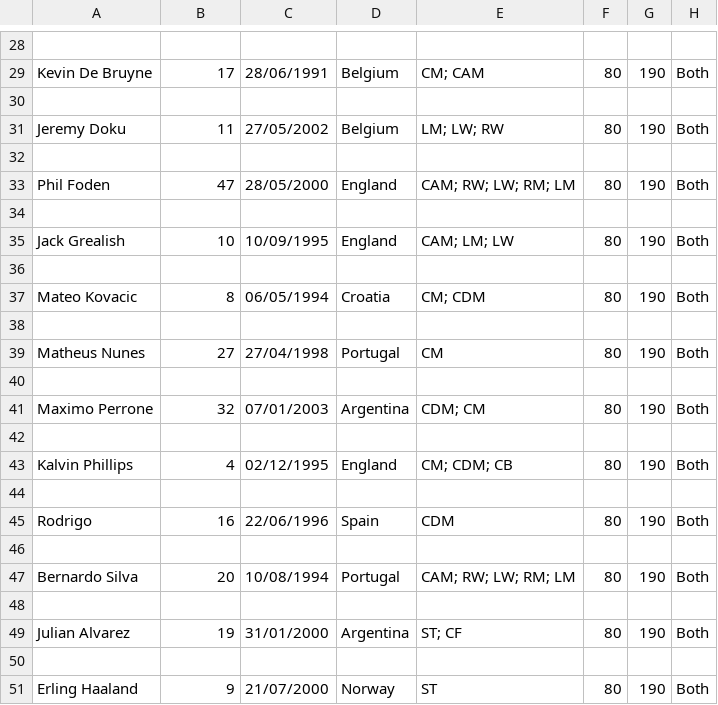
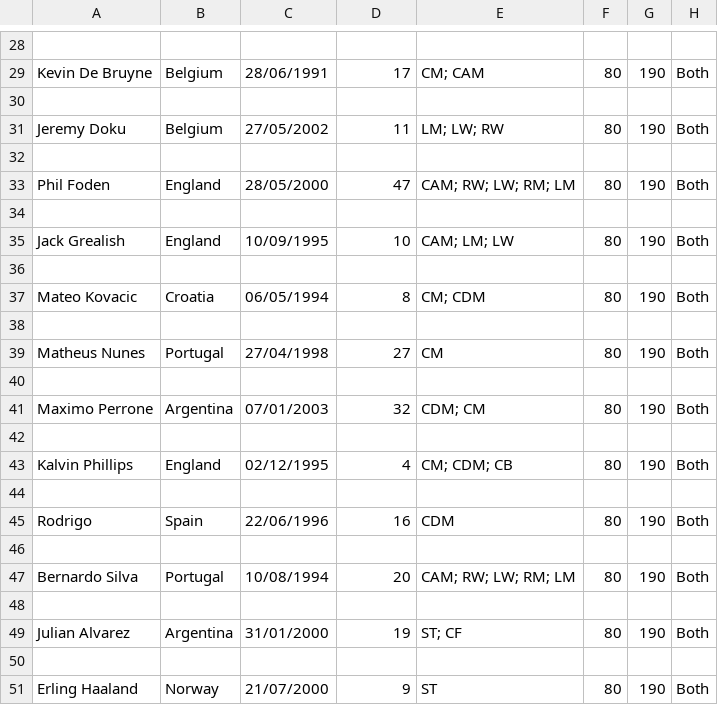
Before and after one commit to HTT5104/Do-an-co-so, a CSV file: Project_Do_an_co_so/src/project_do_an_co_so/CSV/Data.csv, drawn as a sheet; only a part is shown, gaps mark what is left out; the diff covers the shown part only; the diff names each change by its address in the sheet, - before the commit and + after, or states it on an @@ line.

```diff
--- a/Project_Do_an_co_so/src/project_do_an_co_so/CSV/Data.csv
+++ b/Project_Do_an_co_so/src/project_do_an_co_so/CSV/Data.csv
-B29: 17
+B29: Belgium
-D29: Belgium
+D29: 17
-B31: 11
+B31: Belgium
-D31: Belgium
+D31: 11
-B33: 47
+B33: England
-D33: England
+D33: 47
-B35: 10
+B35: England
-D35: England
+D35: 10
-B37: 8
+B37: Croatia
-D37: Croatia
+D37: 8
-B39: 27
+B39: Portugal
-D39: Portugal
+D39: 27
-B41: 32
+B41: Argentina
-D41: Argentina
+D41: 32
-B43: 4
+B43: England
-D43: England
+D43: 4
-B45: 16
+B45: Spain
-D45: Spain
+D45: 16
-B47: 20
+B47: Portugal
-D47: Portugal
+D47: 20
-B49: 19
+B49: Argentina
-D49: Argentina
+D49: 19
-B51: 9
+B51: Norway
-D51: Norway
+D51: 9
```
Also changed, not shown: 28 edited cells elsewhere in this file, Project_Do_an_co_so/build/classes/project_do_an_co_so/CSV/Data.csv, 28 other files.
